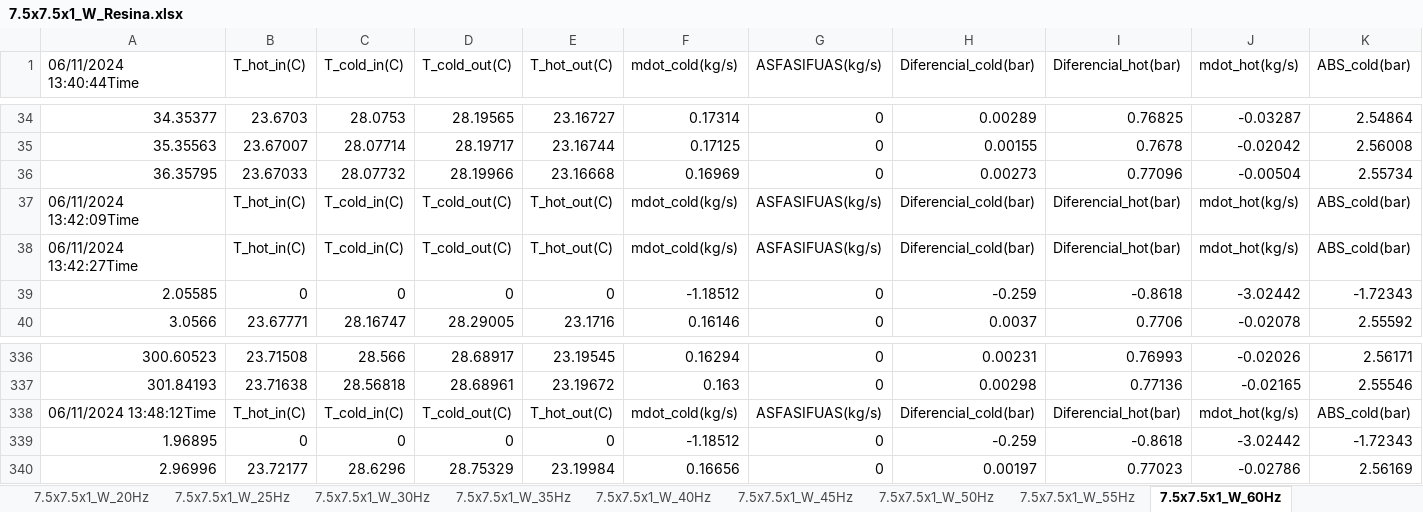
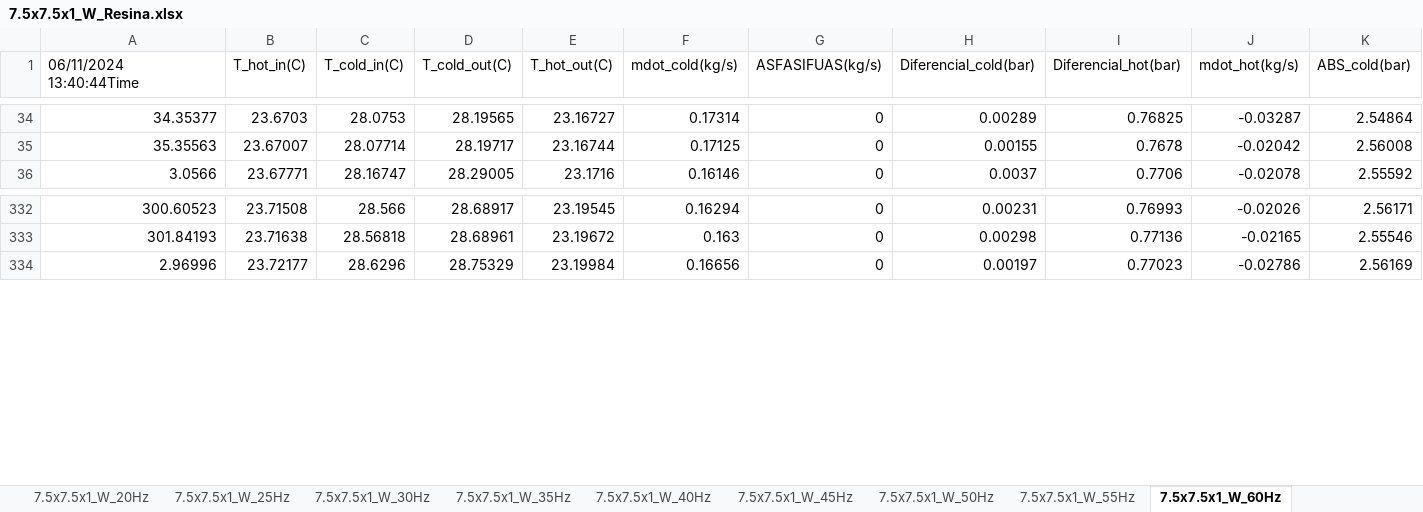
Before and after one commit to BibowC/Artificial-Neural-Network, an Excel workbook: f_factor/7.5x7.5x1_W_Resina.xlsx, sheet 7.5x7.5x1_W_60Hz, drawn as a sheet; only a part is shown, gaps mark what is left out; values as stored, in another font and other column widths than the file's, no borders; rows hold the shown columns only; the diff names each change by its address in the sheet, - before the commit and + after, or states it on an @@ line.

```diff
--- a/f_factor/7.5x7.5x1_W_Resina.xlsx (sheet 7.5x7.5x1_W_60Hz)
+++ b/f_factor/7.5x7.5x1_W_Resina.xlsx (sheet 7.5x7.5x1_W_60Hz)
-row 36: 36.35795 | 23.67033 | 28.07732 | 28.19966 | 23.16668 | 0.16969 | 0 | 0.00273 | 0.77096 | -0.00504 | 2.55734
-row 37: 06/11/2024 13:42:09Time | T_hot_in(C) | T_cold_in(C) | T_cold_out(C) | T_hot_out(C) | mdot_cold(kg/s) | ASFASIFUAS(kg/s) | Diferencial_cold(bar) | Diferencial_hot(bar) | mdot_hot(kg/s) | ABS_cold(bar)
-row 38: 06/11/2024 13:42:27Time | T_hot_in(C) | T_cold_in(C) | T_cold_out(C) | T_hot_out(C) | mdot_cold(kg/s) | ASFASIFUAS(kg/s) | Diferencial_cold(bar) | Diferencial_hot(bar) | mdot_hot(kg/s) | ABS_cold(bar)
-row 39: 2.05585 | 0 | 0 | 0 | 0 | -1.18512 | 0 | -0.259 | -0.8618 | -3.02442 | -1.72343
-row 338: 06/11/2024 13:48:12Time | T_hot_in(C) | T_cold_in(C) | T_cold_out(C) | T_hot_out(C) | mdot_cold(kg/s) | ASFASIFUAS(kg/s) | Diferencial_cold(bar) | Diferencial_hot(bar) | mdot_hot(kg/s) | ABS_cold(bar)
-row 339: 1.96895 | 0 | 0 | 0 | 0 | -1.18512 | 0 | -0.259 | -0.8618 | -3.02442 | -1.72343
```
Also changed, not shown: sheet 7.5x7.5x1_W_55Hz, f_factor/10x10x1_W_Resina.xlsx, 2 other files.
